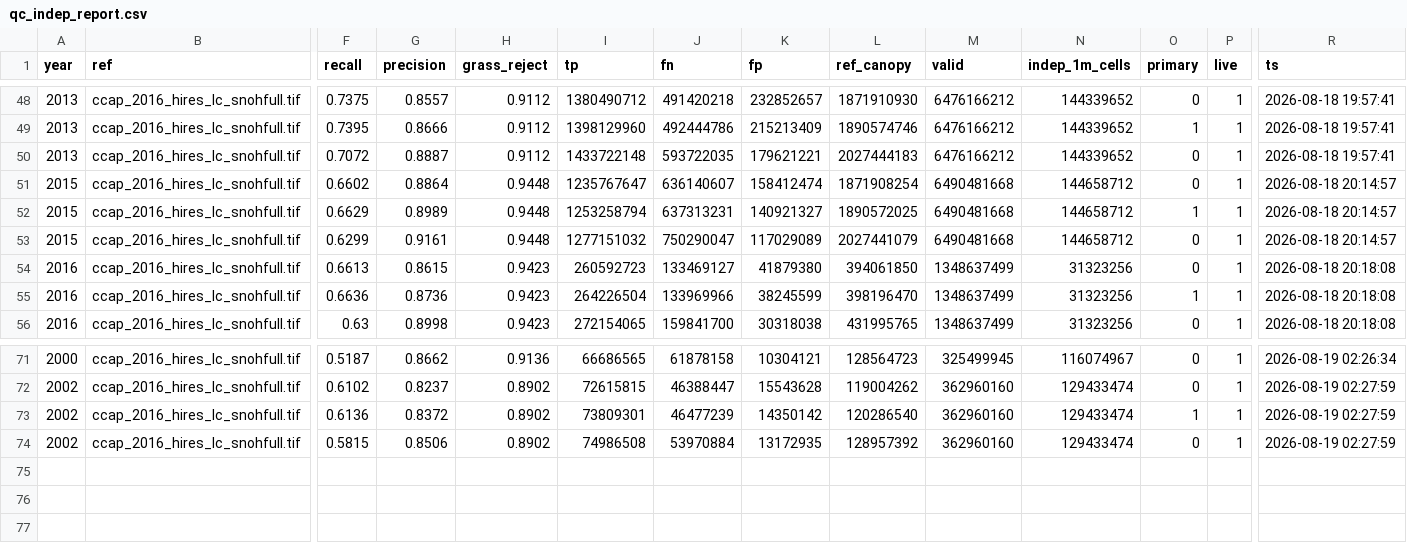
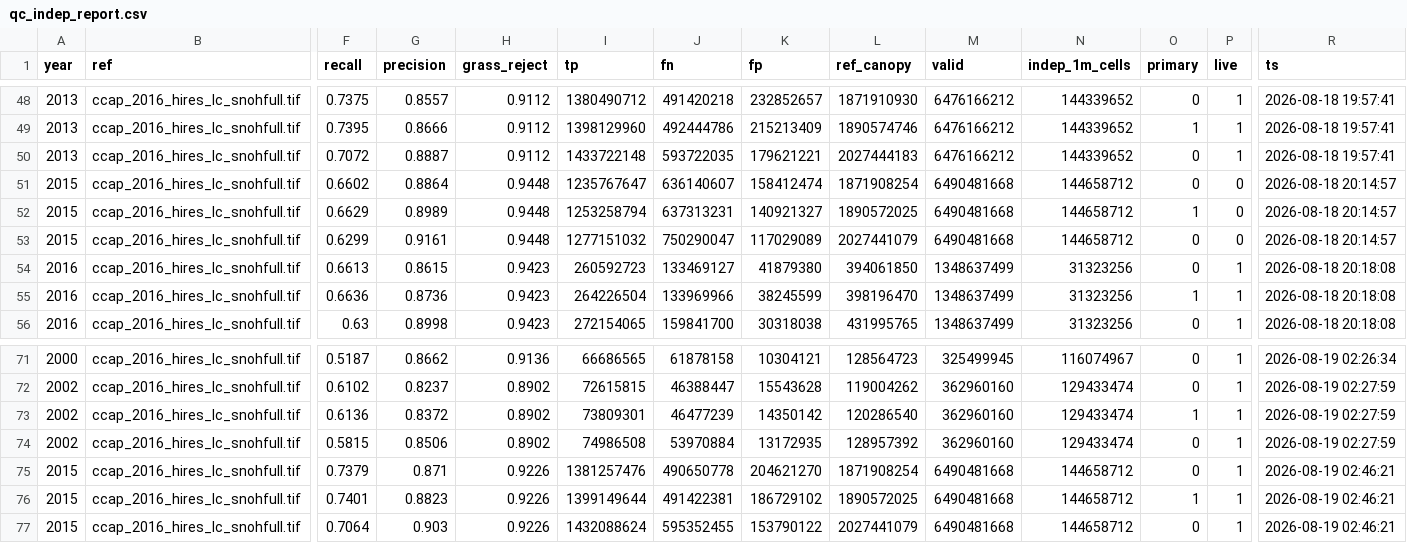
Before and after one commit to Kameron-Eck/edmonds-treedata, a CSV file: phase4/qc/qc_indep_report.csv, drawn as a sheet; only a part is shown, gaps mark what is left out; rows hold the shown columns only; the diff names each change by its address in the sheet, - before the commit and + after, or states it on an @@ line.

```diff
--- a/phase4/qc/qc_indep_report.csv
+++ b/phase4/qc/qc_indep_report.csv
-P51:P53 (live): 1
+P51:P53 (live): 0
+row 75: 2015 | ccap_2016_hires_lc_snohfull.tif | 0.7379 | 0.871 | 0.9226 | 1381257476 | 490650778 | 204621270 | 1871908254 | 6490481668 | 144658712 | 0 | 1 | 2026-08-19 02:46:21
+row 76: 2015 | ccap_2016_hires_lc_snohfull.tif | 0.7401 | 0.8823 | 0.9226 | 1399149644 | 491422381 | 186729102 | 1890572025 | 6490481668 | 144658712 | 1 | 1 | 2026-08-19 02:46:21
+row 77: 2015 | ccap_2016_hires_lc_snohfull.tif | 0.7064 | 0.903 | 0.9226 | 1432088624 | 595352455 | 153790122 | 2027441079 | 6490481668 | 144658712 | 0 | 1 | 2026-08-19 02:46:21
```
Also changed, not shown: 2 other files.
